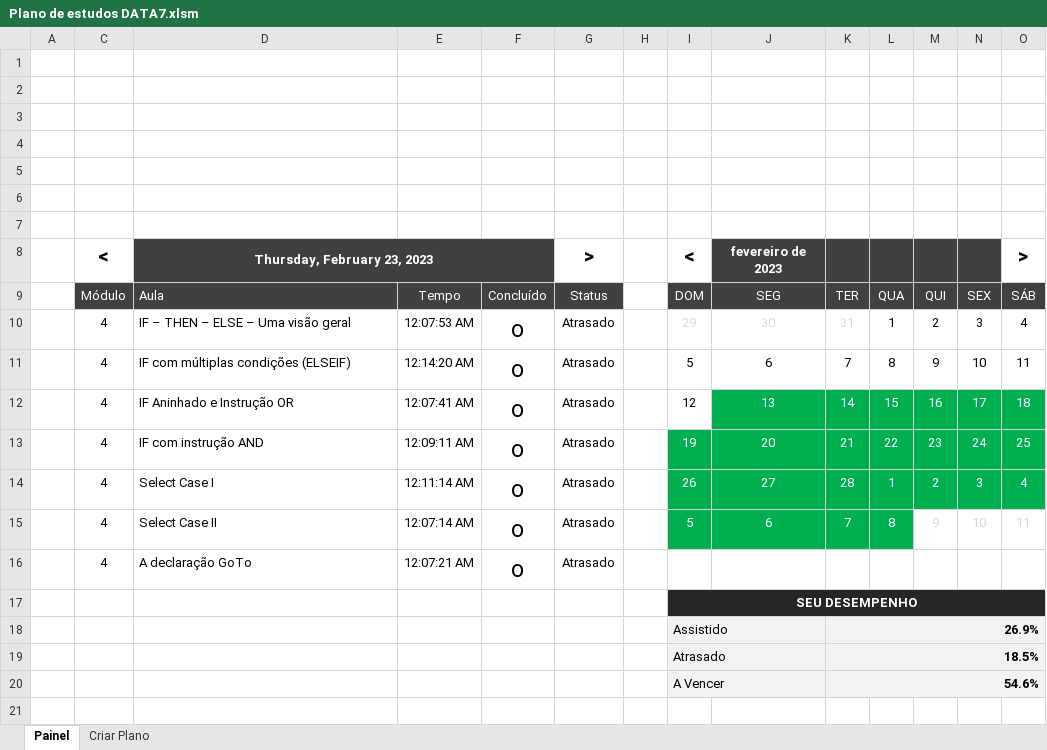
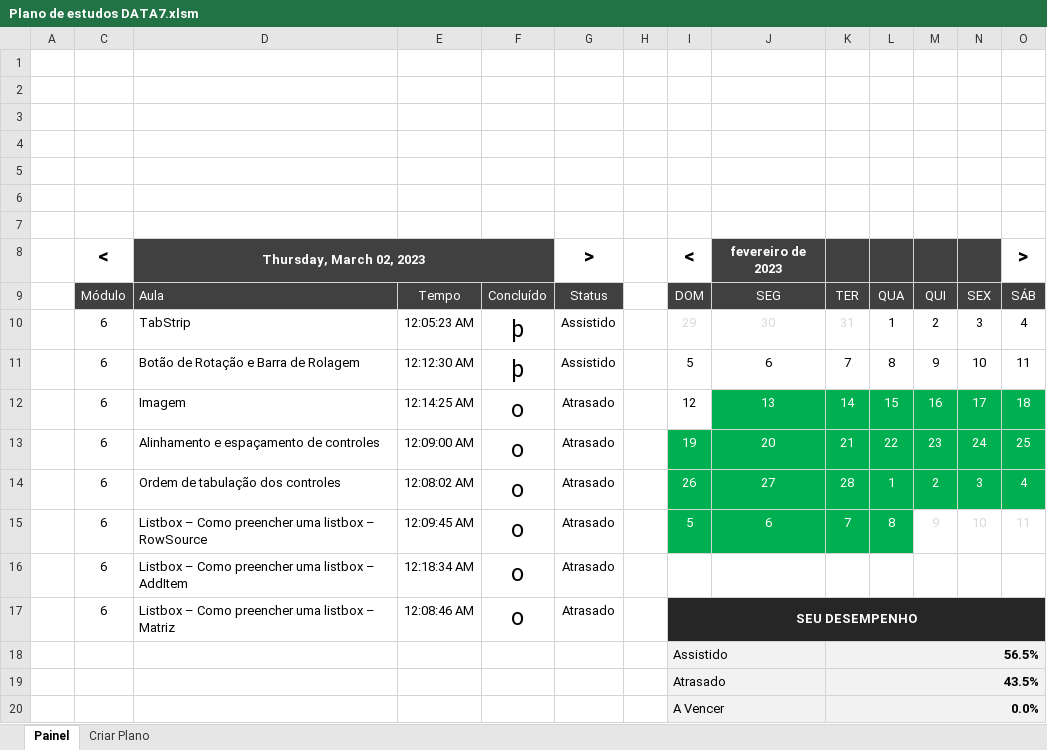
Before and after one commit to DiogoBarbosaSilvaSousa/vba_academy, an Excel workbook: curso_vba_completo/Plano de estudos DATA7.xlsm, sheet Painel, drawn as a sheet; values as stored, in another font and other column widths than the file's, no borders; charts and pictures and conditional formats not drawn; removed rows and columns are numbered as before the commit, all else as after; the diff names each change by its address in the sheet, - before the commit and + after, or states it on an @@ line.

```diff
--- a/curso_vba_completo/Plano de estudos DATA7.xlsm (sheet Painel)
+++ b/curso_vba_completo/Plano de estudos DATA7.xlsm (sheet Painel)
-D8: Thursday, February 23, 2023
+D8: Thursday, March 02, 2023
-C10:C15: 4
+C10:C15: 6
-D10: IF – THEN – ELSE – Uma visão geral
+D10: TabStrip
-E10: 12:07:53 AM
+E10: 12:05:23 AM
-F10:F11: o
+F10:F11: þ
-G10:G11: Atrasado
+G10:G11: Assistido
-D11: IF com múltiplas condições (ELSEIF)
+D11: Botão de Rotação e Barra de Rolagem
-E11: 12:14:20 AM
+E11: 12:12:30 AM
-D12: IF Aninhado e Instrução OR
+D12: Imagem
-E12: 12:07:41 AM
+E12: 12:14:25 AM
-D13: IF com instrução AND
+D13: Alinhamento e espaçamento de controles
-E13: 12:09:11 AM
+E13: 12:09:00 AM
-D14: Select Case I
+D14: Ordem de tabulação dos controles
-E14: 12:11:14 AM
+E14: 12:08:02 AM
-D15: Select Case II
+D15: Listbox – Como preencher uma listbox – RowSource
-E15: 12:07:14 AM
+E15: 12:09:45 AM
-row 16:  | 4 | A declaração GoTo | 12:07:21 AM | o | Atrasado
-row 17:  |  |  |  |  |  |  | SEU DESEMPENHO
-row 18:  |  |  |  |  |  |  | Assistido |  | 26.9%
-row 19:  |  |  |  |  |  |  | Atrasado |  | 18.5%
-row 20:  |  |  |  |  |  |  | A Vencer |  | 54.6%
+row 16:  | 6 | Listbox – Como preencher uma listbox – AddItem | 12:18:34 AM | o | Atrasado
+row 17:  | 6 | Listbox – Como preencher uma listbox – Matriz | 12:08:46 AM | o | Atrasado |  | SEU DESEMPENHO
+row 18:  |  |  |  |  |  |  | Assistido |  | 56.5%
+row 19:  |  |  |  |  |  |  | Atrasado |  | 43.5%
+row 20:  |  |  |  |  |  |  | A Vencer |  | 0.0%
```
Also changed, not shown: hidden cells, 14 other files.
